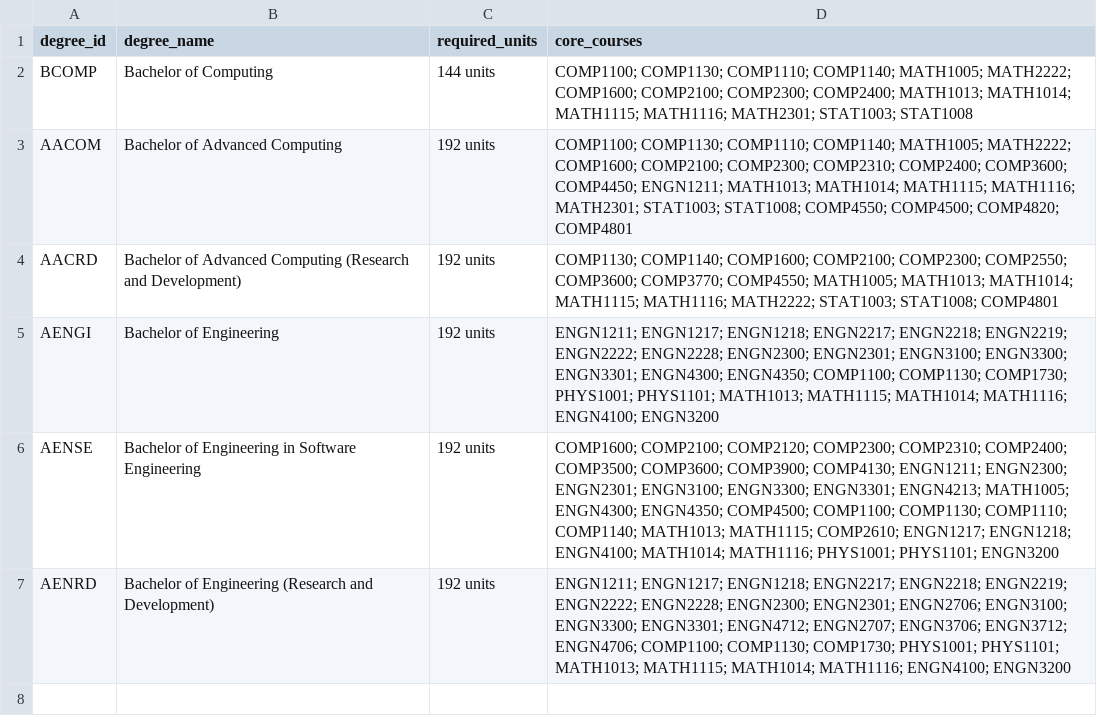
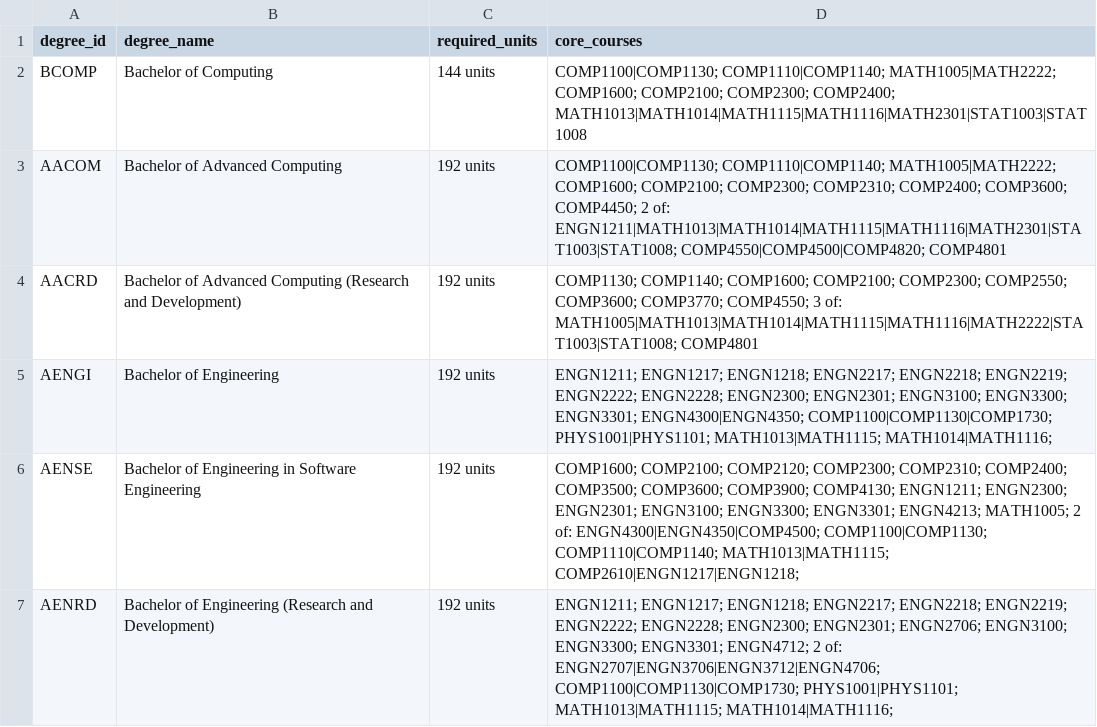
Before and after one commit to thedmp8/ANUPlanner, a CSV file: Data/degrees.csv, drawn as a sheet.

Commit message:
Fixed conditional courses

```diff
--- a/Data/degrees.csv
+++ b/Data/degrees.csv
@@ -1,7 +1,7 @@
 degree_id,degree_name,required_units,core_courses
-BCOMP,Bachelor of Computing,144 units,COMP1100; COMP1130; COMP1110; COMP1140; MATH1005; MATH2222; COMP1600; COMP2100; COMP2300; COMP2400; MATH1013; MATH1014; MATH1115; MATH1116; MATH2301; STAT1003; STAT1008
-AACOM,Bachelor of Advanced Computing,192 units,COMP1100; COMP1130; COMP1110; COMP1140; MATH1005; MATH2222; COMP1600; COMP2100; COMP2300; COMP2310; COMP2400; COMP3600; COMP4450; ENGN1211; MATH1013; MATH1014; MATH1115; MATH1116; MATH2301; STAT1003; STAT1008; COMP4550; COMP4500; COMP4820; COMP4801
-AACRD,Bachelor of Advanced Computing (Research and Development),192 units,COMP1130; COMP1140; COMP1600; COMP2100; COMP2300; COMP2550; COMP3600; COMP3770; COMP4550; MATH1005; MATH1013; MATH1014; MATH1115; MATH1116; MATH2222; STAT1003; STAT1008; COMP4801
-AENGI,Bachelor of Engineering,192 units,ENGN1211; ENGN1217; ENGN1218; ENGN2217; ENGN2218; ENGN2219; ENGN2222; ENGN2228; ENGN2300; ENGN2301; ENGN3100; ENGN3300; ENGN3301; ENGN4300; ENGN4350; COMP1100; COMP1130; COMP1730; PHYS1001; PHYS1101; MATH1013; MATH1115; MATH1014; MATH1116; ENGN4100; ENGN3200
-AENSE,Bachelor of Engineering in Software Engineering,192 units,COMP1600; COMP2100; COMP2120; COMP2300; COMP2310; COMP2400; COMP3500; COMP3600; COMP3900; COMP4130; ENGN1211; ENGN2300; ENGN2301; ENGN3100; ENGN3300; ENGN3301; ENGN4213; MATH1005; ENGN4300; ENGN4350; COMP4500; COMP1100; COMP1130; COMP1110; COMP1140; MATH1013; MATH1115; COMP2610; ENGN1217; ENGN1218; ENGN4100; MATH1014; MATH1116; PHYS1001; PHYS1101; ENGN3200
-AENRD,Bachelor of Engineering (Research and Development),192 units,ENGN1211; ENGN1217; ENGN1218; ENGN2217; ENGN2218; ENGN2219; ENGN2222; ENGN2228; ENGN2300; ENGN2301; ENGN2706; ENGN3100; ENGN3300; ENGN3301; ENGN4712; ENGN2707; ENGN3706; ENGN3712; ENGN4706; COMP1100; COMP1130; COMP1730; PHYS1001; PHYS1101; MATH1013; MATH1115; MATH1014; MATH1116; ENGN4100; ENGN3200
+BCOMP,Bachelor of Computing,144 units,COMP1100|COMP1130; COMP1110|COMP1140; MATH1005|MATH2222; COMP1600; COMP2100; COMP2300; COMP2400; MATH1013|MATH1014|MATH1115|MATH1116|MATH2301|STAT1003|STAT1008
+AACOM,Bachelor of Advanced Computing,192 units,COMP1100|COMP1130; COMP1110|COMP1140; MATH1005|MATH2222; COMP1600; COMP2100; COMP2300; COMP2310; COMP2400; COMP3600; COMP4450; 2 of: ENGN1211|MATH1013|MATH1014|MATH1115|MATH1116|MATH2301|STAT1003|STAT1008; COMP4550|COMP4500|COMP4820; COMP4801
+AACRD,Bachelor of Advanced Computing (Research and Development),192 units,COMP1130; COMP1140; COMP1600; COMP2100; COMP2300; COMP2550; COMP3600; COMP3770; COMP4550; 3 of: MATH1005|MATH1013|MATH1014|MATH1115|MATH1116|MATH2222|STAT1003|STAT1008; COMP4801
+AENGI,Bachelor of Engineering,192 units,ENGN1211; ENGN1217; ENGN1218; ENGN2217; ENGN2218; ENGN2219; ENGN2222; ENGN2228; ENGN2300; ENGN2301; ENGN3100; ENGN3300; ENGN3301; ENGN4300|ENGN4350; COMP1100|COMP1130|COMP1730; PHYS1001|PHYS1101; MATH1013|MATH1115; MATH1014|MATH1116;
+AENSE,Bachelor of Engineering in Software Engineering,192 units,COMP1600; COMP2100; COMP2120; COMP2300; COMP2310; COMP2400; COMP3500; COMP3600; COMP3900; COMP4130; ENGN1211; ENGN2300; ENGN2301; ENGN3100; ENGN3300; ENGN3301; ENGN4213; MATH1005; 2 of: ENGN4300|ENGN4350|COMP4500; COMP1100|COMP1130; COMP1110|COMP1140; MATH1013|MATH1115; COMP2610|ENGN1217|ENGN1218;
+AENRD,Bachelor of Engineering (Research and Development),192 units,ENGN1211; ENGN1217; ENGN1218; ENGN2217; ENGN2218; ENGN2219; ENGN2222; ENGN2228; ENGN2300; ENGN2301; ENGN2706; ENGN3100; ENGN3300; ENGN3301; ENGN4712; 2 of: ENGN2707|ENGN3706|ENGN3712|ENGN4706; COMP1100|COMP1130|COMP1730; PHYS1001|PHYS1101; MATH1013|MATH1115; MATH1014|MATH1116;
```
Also changed, not shown: 1 other file.
